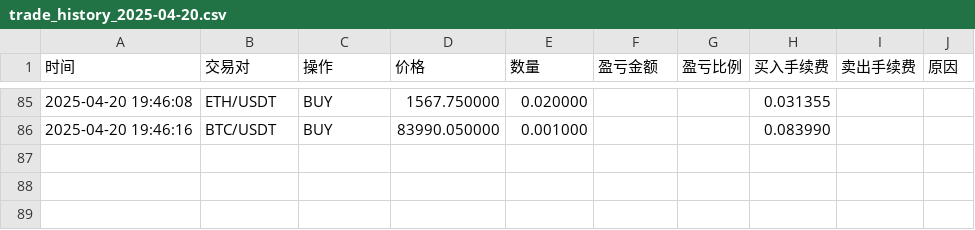
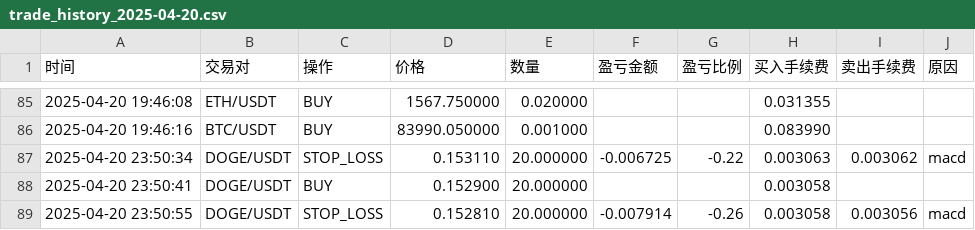
Before and after one commit to AnxiangLemon/quant-bot, a CSV file: logs/trade_history_2025-04-20.csv, drawn as a sheet; only a part is shown, gaps mark what is left out.

```diff
--- a/logs/trade_history_2025-04-20.csv
+++ b/logs/trade_history_2025-04-20.csv
@@ -86 +86,4 @@
 2025-04-20 19:46:16,BTC/USDT,BUY,83990.050000,0.001000,,,0.083990,,
+2025-04-20 23:50:34,DOGE/USDT,STOP_LOSS,0.153110,20.000000,-0.006725,-0.22,0.003063,0.003062,macd
+2025-04-20 23:50:41,DOGE/USDT,BUY,0.152900,20.000000,,,0.003058,,
+2025-04-20 23:50:55,DOGE/USDT,STOP_LOSS,0.152810,20.000000,-0.007914,-0.26,0.003058,0.003056,macd
```
Also changed, not shown: 1 other file.
